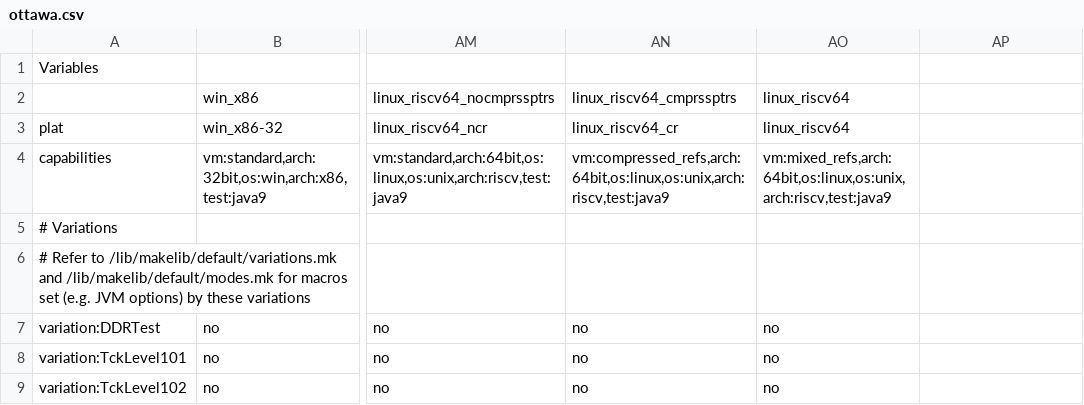
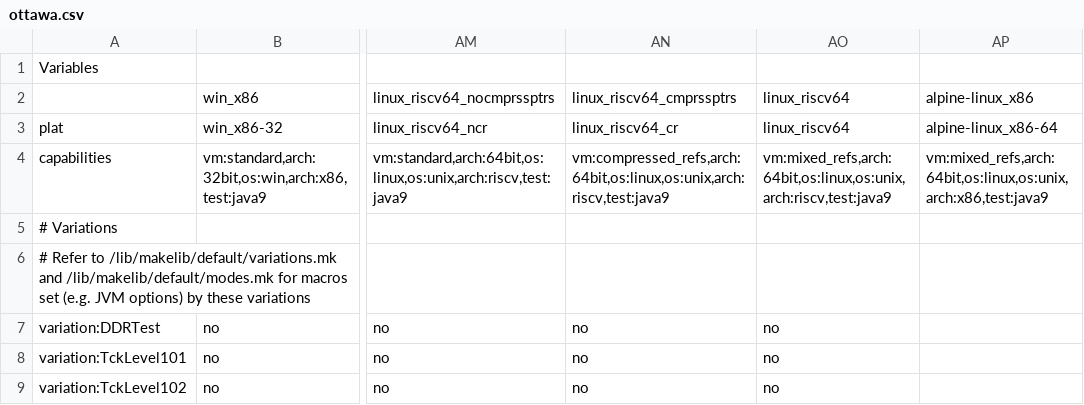
Before and after one commit to adoptium/TKG, a CSV file: resources/ottawa.csv, drawn as a sheet; only a part is shown, gaps mark what is left out; the diff names each change by its address in the sheet, - before the commit and + after, or states it on an @@ line.

Commit message:
chance ottawa csv

```diff
--- a/resources/ottawa.csv
+++ b/resources/ottawa.csv
-AP2: (empty)
+AP2: alpine-linux_x86
-AP3: (empty)
+AP3: alpine-linux_x86-64
-AP4: (empty)
+AP4: vm:mixed_refs,arch:64bit,os:linux,os:unix,arch:x86,test:java9
```
